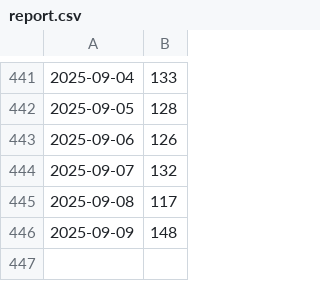
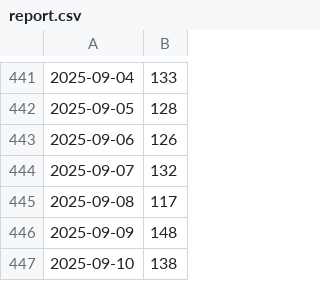
Before and after one commit to fireinrain/nice-to-see-you, a CSV file: report.csv, drawn as a sheet; only a part is shown, gaps mark what is left out.

```diff
--- a/report.csv
+++ b/report.csv
@@ -446 +446,2 @@
 2025-09-09,148
+2025-09-10,138
```
Also changed, not shown: 1 other file.
